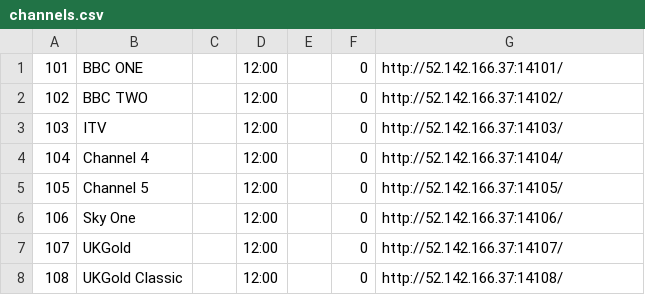
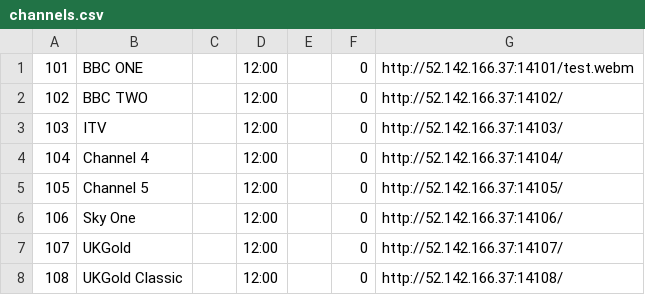
Before and after one commit to enoxplaystar/enoxplaystar.github.io, a CSV file: channels.csv, drawn as a sheet; only a part is shown.

Commit message:
autobuild

```diff
--- a/channels.csv
+++ b/channels.csv
@@ -1,2 +1,2 @@
-101,BBC ONE,,12:00,,0,http://52.142.166.37:14101/
+101,BBC ONE,,12:00,,0,http://52.142.166.37:14101/test.webm
 102,BBC TWO,,12:00,,0,http://52.142.166.37:14102/
```
